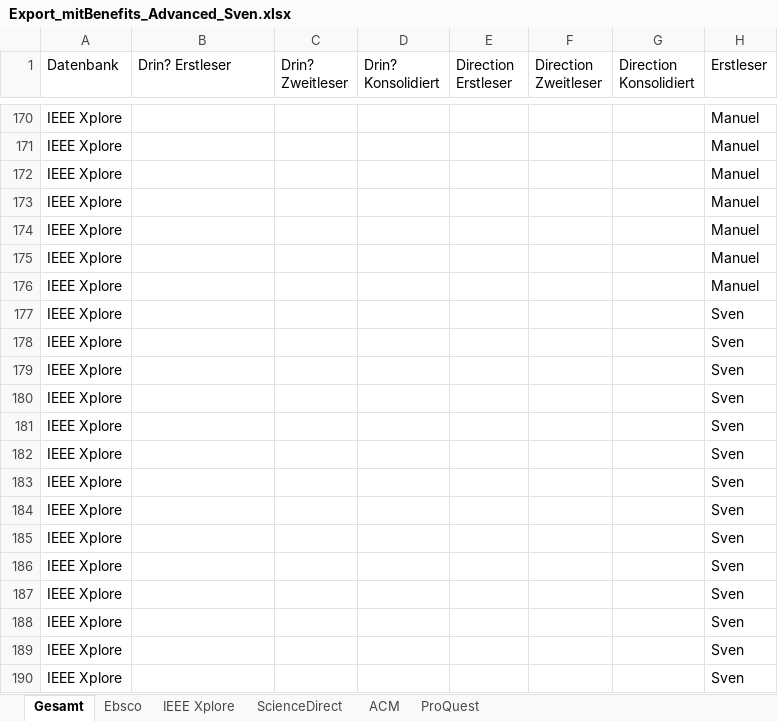
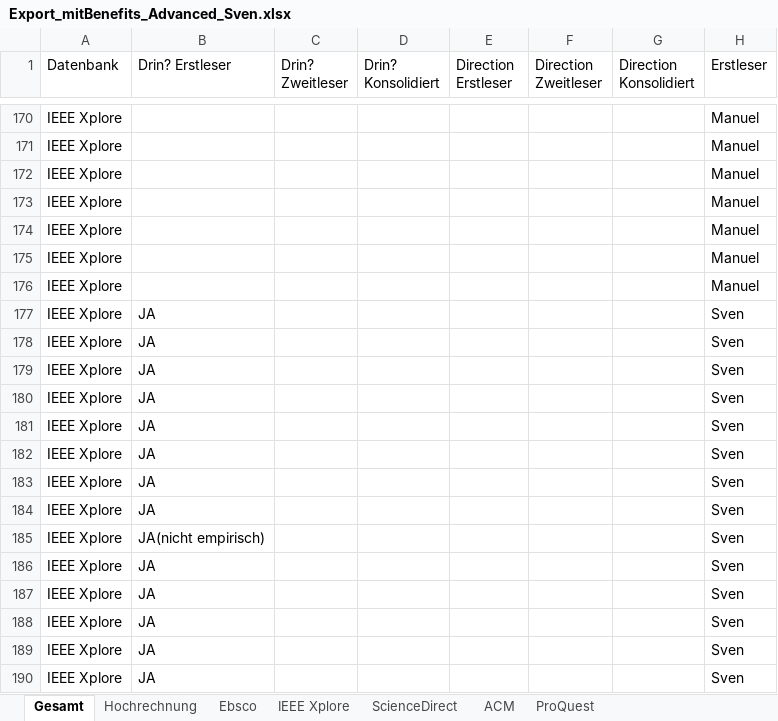
Before and after one commit to pdiegmann/AR-Education, an Excel workbook: Documentation/Export_mitBenefits_Advanced_Sven.xlsx, sheet Gesamt, drawn as a sheet; only a part is shown, gaps mark what is left out; values as stored, in another font and other column widths than the file's, no borders; the diff covers the shown part only; the diff names each change by its address in the sheet, - before the commit and + after, or states it on an @@ line.

```diff
--- a/Documentation/Export_mitBenefits_Advanced_Sven.xlsx (sheet Gesamt)
+++ b/Documentation/Export_mitBenefits_Advanced_Sven.xlsx (sheet Gesamt)
+sheet tab: Hochrechnung
-B177:B184 (Drin? Erstleser): (empty)
+B177:B184 (Drin? Erstleser): JA
-B185 (Drin? Erstleser): (empty)
+B185 (Drin? Erstleser): JA(nicht empirisch)
-B186:B190 (Drin? Erstleser): (empty)
+B186:B190 (Drin? Erstleser): JA
```
Also changed, not shown: 55 edited cells elsewhere in this sheet, 1 other file.
